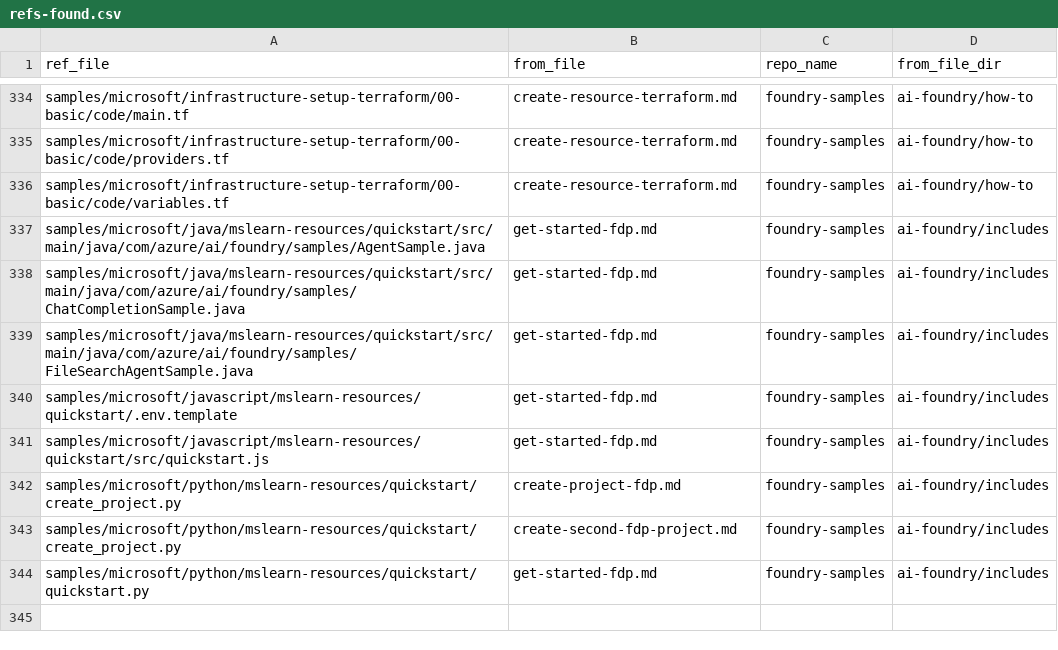
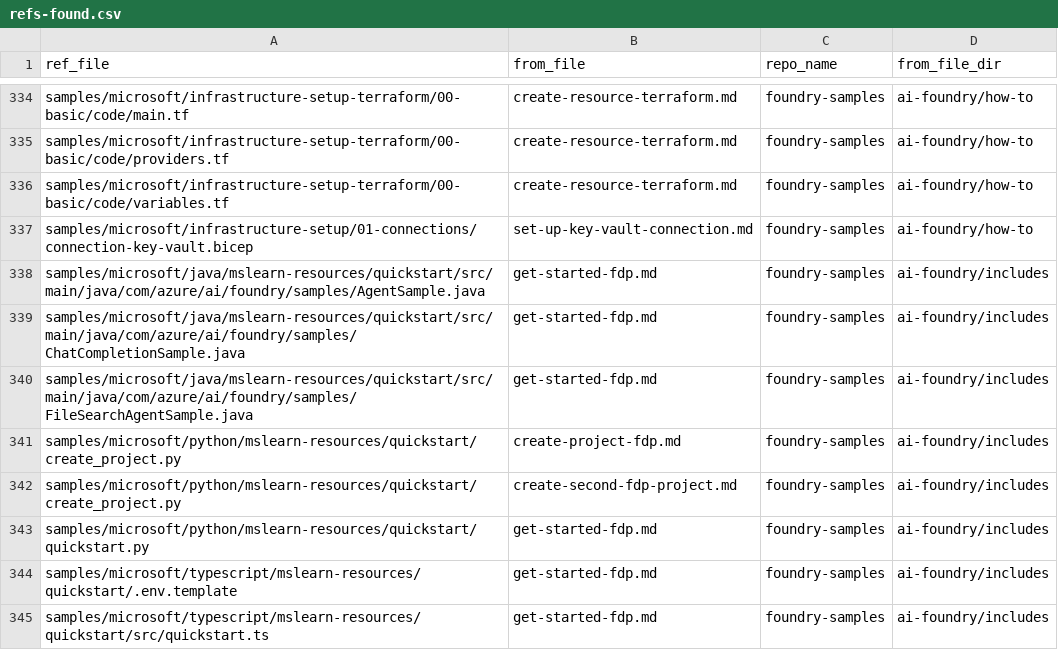
Before and after one commit to sdgilley/content-maintenance, a CSV file: outputs/refs-found.csv, drawn as a sheet; only a part is shown, gaps mark what is left out.

```diff
--- a/outputs/refs-found.csv
+++ b/outputs/refs-found.csv
@@ -336,2 +336,3 @@ samples/microsoft/infrastructure-setup-terraform/00-basic/code/providers.tf,crea
 samples/microsoft/infrastructure-setup-terraform/00-basic/code/variables.tf,create-resource-terraform.md,foundry-samples,ai-foundry/how-to
+samples/microsoft/infrastructure-setup/01-connections/connection-key-vault.bicep,set-up-key-vault-connection.md,foundry-samples,ai-foundry/how-to
 samples/microsoft/java/mslearn-resources/quickstart/src/main/java/com/azure/ai/foundry/samples/AgentSample.java,get-started-fdp.md,foundry-samples,ai-foundry/includes
@@ -339,4 +340,2 @@ samples/microsoft/java/mslearn-resources/quickstart/src/main/java/com/azure/ai/f
 samples/microsoft/java/mslearn-resources/quickstart/src/main/java/com/azure/ai/foundry/samples/FileSearchAgentSample.java,get-started-fdp.md,foundry-samples,ai-foundry/includes
-samples/microsoft/javascript/mslearn-resources/quickstart/.env.template,get-started-fdp.md,foundry-samples,ai-foundry/includes
-samples/microsoft/javascript/mslearn-resources/quickstart/src/quickstart.js,get-started-fdp.md,foundry-samples,ai-foundry/includes
 samples/microsoft/python/mslearn-resources/quickstart/create_project.py,create-project-fdp.md,foundry-samples,ai-foundry/includes
@@ -344 +343,3 @@ samples/microsoft/python/mslearn-resources/quickstart/create_project.py,create-s
 samples/microsoft/python/mslearn-resources/quickstart/quickstart.py,get-started-fdp.md,foundry-samples,ai-foundry/includes
+samples/microsoft/typescript/mslearn-resources/quickstart/.env.template,get-started-fdp.md,foundry-samples,ai-foundry/includes
+samples/microsoft/typescript/mslearn-resources/quickstart/src/quickstart.ts,get-started-fdp.md,foundry-samples,ai-foundry/includes
```
Also changed, not shown: outputs/code-counts-ai-foundry.csv, outputs/code-counts-machine-learning.csv.
